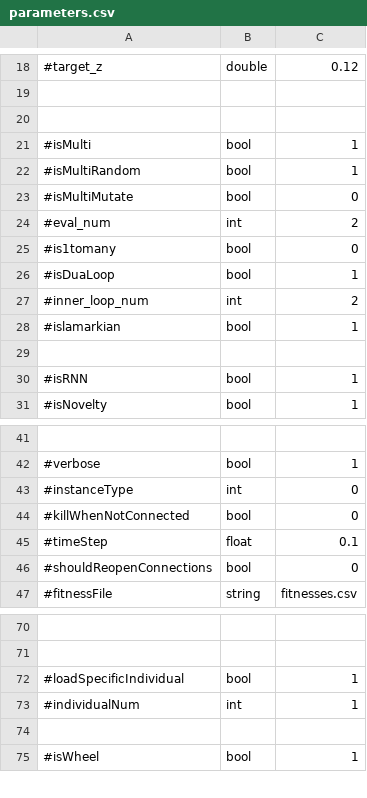
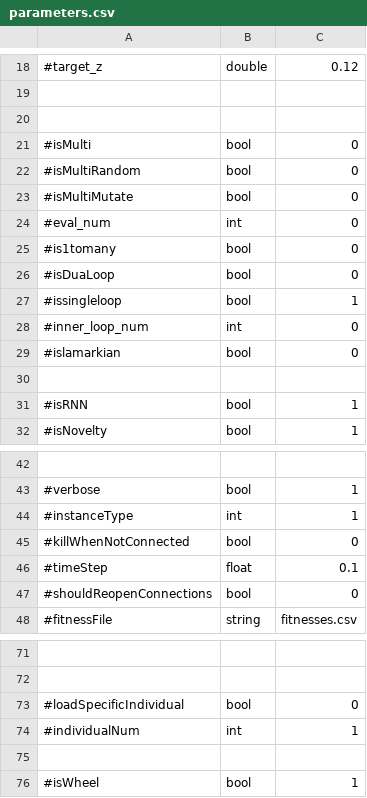
Before and after one commit to AutonomousRoboticEvolution/AREFramework, a CSV file: experiments/morphneuro/parameters.csv, drawn as a sheet; only a part is shown, gaps mark what is left out.

```diff
--- a/experiments/morphneuro/parameters.csv
+++ b/experiments/morphneuro/parameters.csv
@@ -20,10 +20,11 @@
 
-#isMulti,bool,1
-#isMultiRandom,bool,1
+#isMulti,bool,0
+#isMultiRandom,bool,0
 #isMultiMutate,bool,0
-#eval_num,int,2
+#eval_num,int,0
 #is1tomany,bool,0
-#isDuaLoop,bool,1
-#inner_loop_num,int,2
-#islamarkian,bool,1
+#isDuaLoop,bool,0
+#issingleloop,bool,1
+#inner_loop_num,int,0
+#islamarkian,bool,0
 
@@ -42,3 +43,3 @@
 #verbose,bool,1
-#instanceType,int,0
+#instanceType,int,1
 #killWhenNotConnected,bool,0
@@ -71,3 +72,3 @@
 
-#loadSpecificIndividual,bool,1
+#loadSpecificIndividual,bool,0
 #individualNum,int,1
```
Also changed, not shown: 1 other file.
